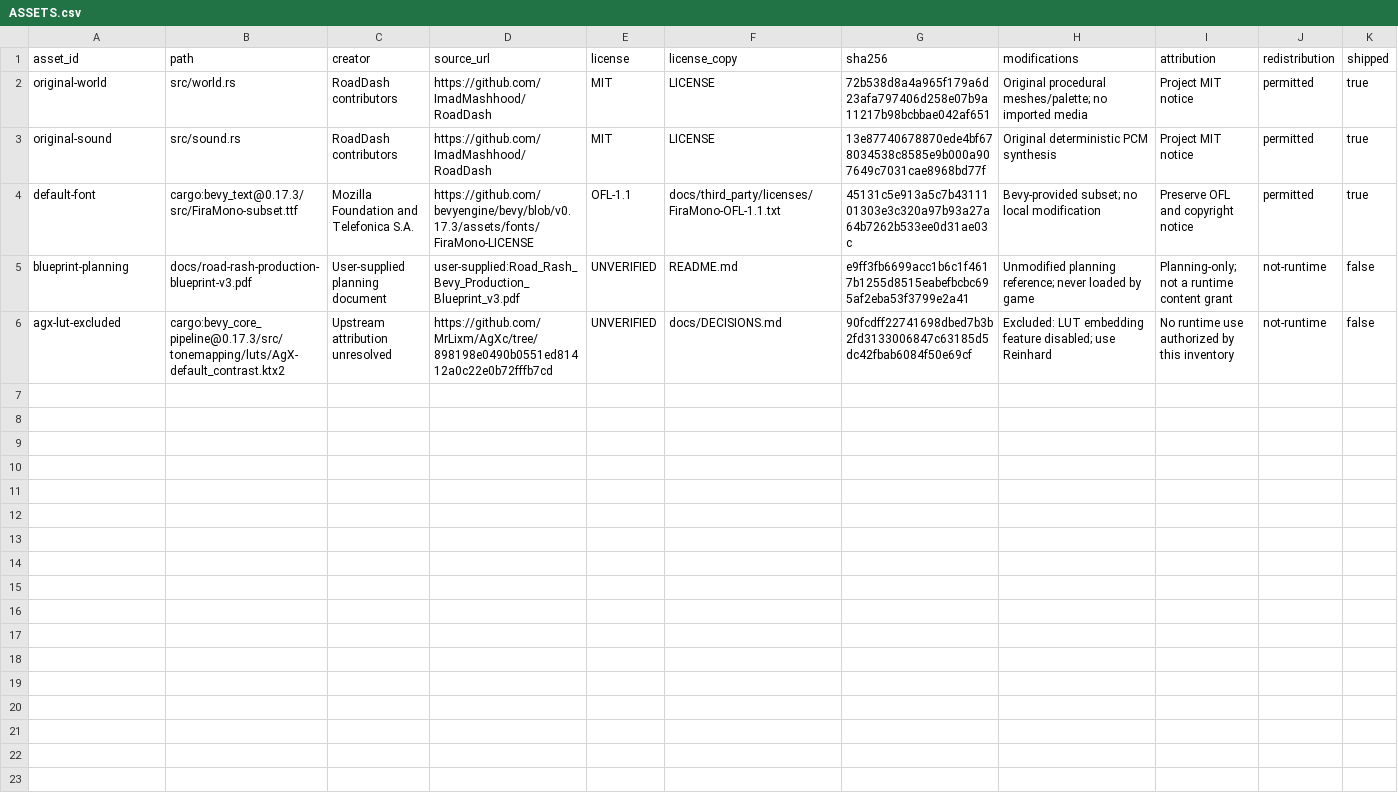
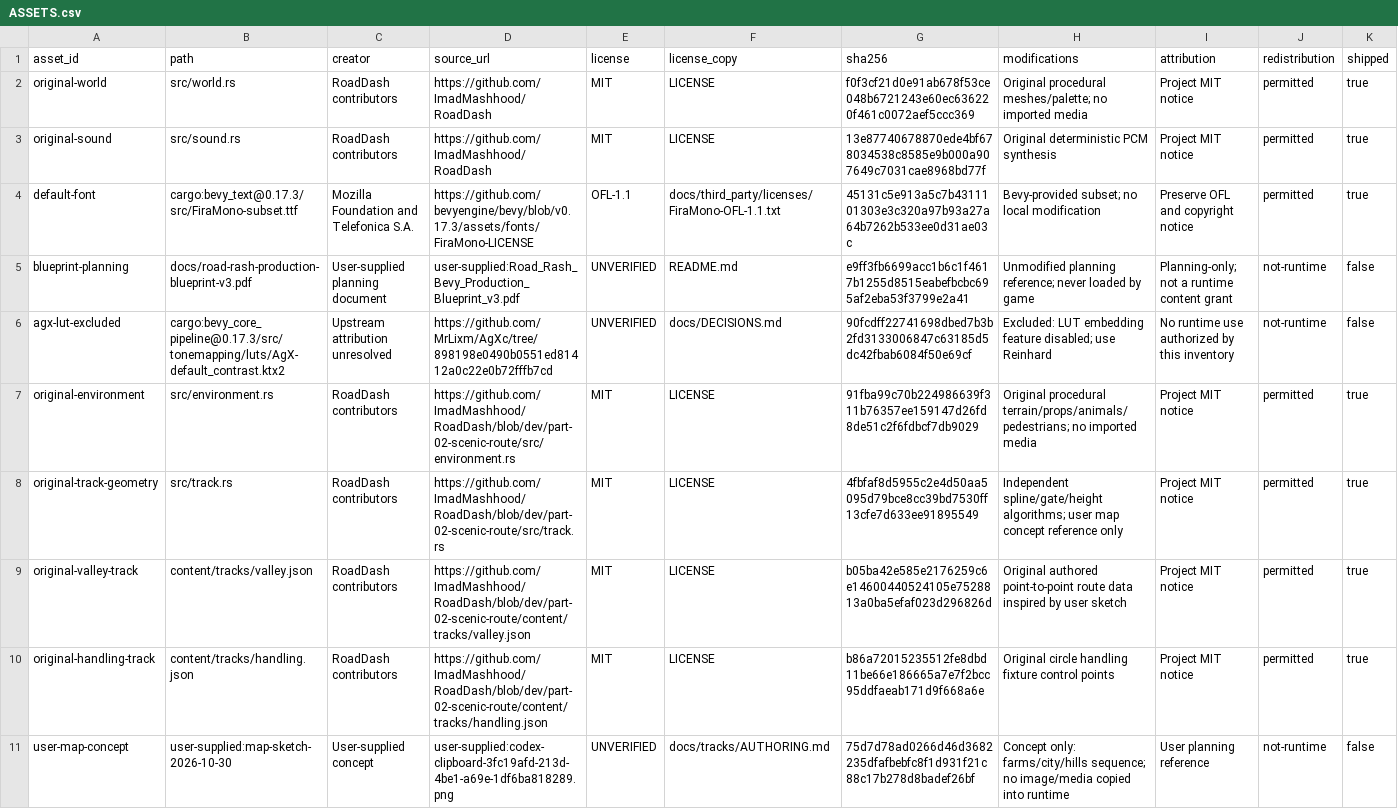
Before and after one commit to ImadMashhood/RoadDash, a CSV file: docs/third_party/ASSETS.csv, drawn as a sheet.

Commit message:
feat: build point-to-point Valley Run and refine crash handling
Add a validated 6.85 km farmland/city/hills route, spline authoring, real elevation/banking, separate road and terrain collision, ordered physical gates and endpoint/retry rules. Populate solid farm/cow hazards, city crossing traffic and sidewalk pedestrians, hills and guardrails; add headless track commands and F4 inspection.

Smooth boost slowdown, keep grass driveable without terrain-only damage, tighten authored steering, constrain ragdolls with anatomical hinges/passive resistance and make wrecks slide on slopes while retaining flat stopping friction. Preserve elevated remount height.

Verify 50 Rust tests, two Python tests, feature/debug/release builds, full-course non-teleport gate completion, 100 dynamic ragdoll drops, route support rays and native RTX 3080 farm/hill recovery/audio/inspector captures. Correct the observed Windows audit UTF-8 decoding failure. Keep optional branches and pacing acceptance explicitly open.

```diff
--- a/docs/third_party/ASSETS.csv
+++ b/docs/third_party/ASSETS.csv
@@ -1,3 +1,3 @@
 asset_id,path,creator,source_url,license,license_copy,sha256,modifications,attribution,redistribution,shipped
-original-world,src/world.rs,RoadDash contributors,https://github.com/ImadMashhood/RoadDash,MIT,LICENSE,72b538d8a4a965f179a6d23afa797406d258e07b9a11217b98bcbbae042af651,Original procedural meshes/palette; no imported media,Project MIT notice,permitted,true
+original-world,src/world.rs,RoadDash contributors,https://github.com/ImadMashhood/RoadDash,MIT,LICENSE,f0f3cf21d0e91ab678f53ce048b6721243e60ec636220f461c0072aef5ccc369,Original procedural meshes/palette; no imported media,Project MIT notice,permitted,true
 original-sound,src/sound.rs,RoadDash contributors,https://github.com/ImadMashhood/RoadDash,MIT,LICENSE,13e87740678870ede4bf678034538c8585e9b000a907649c7031cae8968bd77f,Original deterministic PCM synthesis,Project MIT notice,permitted,true
@@ -6 +6,6 @@ blueprint-planning,docs/road-rash-production-blueprint-v3.pdf,User-supplied plan
 agx-lut-excluded,cargo:bevy_core_pipeline@0.17.3/src/tonemapping/luts/AgX-default_contrast.ktx2,Upstream attribution unresolved,https://github.com/MrLixm/AgXc/tree/898198e0490b0551ed81412a0c22e0b72fffb7cd,UNVERIFIED,docs/DECISIONS.md,90fcdff22741698dbed7b3b2fd3133006847c63185d5dc42fbab6084f50e69cf,Excluded: LUT embedding feature disabled; use Reinhard,No runtime use authorized by this inventory,not-runtime,false
+original-environment,src/environment.rs,RoadDash contributors,https://github.com/ImadMashhood/RoadDash/blob/dev/part-02-scenic-route/src/environment.rs,MIT,LICENSE,91fba99c70b224986639f311b76357ee159147d26fd8de51c2f6fdbcf7db9029,Original procedural terrain/props/animals/pedestrians; no imported media,Project MIT notice,permitted,true
+original-track-geometry,src/track.rs,RoadDash contributors,https://github.com/ImadMashhood/RoadDash/blob/dev/part-02-scenic-route/src/track.rs,MIT,LICENSE,4fbfaf8d5955c2e4d50aa5095d79bce8cc39bd7530ff13cfe7d633ee91895549,Independent spline/gate/height algorithms; user map concept reference only,Project MIT notice,permitted,true
+original-valley-track,content/tracks/valley.json,RoadDash contributors,https://github.com/ImadMashhood/RoadDash/blob/dev/part-02-scenic-route/content/tracks/valley.json,MIT,LICENSE,b05ba42e585e2176259c6e14600440524105e7528813a0ba5efaf023d296826d,Original authored point-to-point route data inspired by user sketch,Project MIT notice,permitted,true
+original-handling-track,content/tracks/handling.json,RoadDash contributors,https://github.com/ImadMashhood/RoadDash/blob/dev/part-02-scenic-route/content/tracks/handling.json,MIT,LICENSE,b86a72015235512fe8dbd11be66e186665a7e7f2bcc95ddfaeab171d9f668a6e,Original circle handling fixture control points,Project MIT notice,permitted,true
+user-map-concept,user-supplied:map-sketch-2026-10-30,User-supplied concept,user-supplied:codex-clipboard-3fc19afd-213d-4be1-a69e-1df6ba818289.png,UNVERIFIED,docs/tracks/AUTHORING.md,75d7d78ad0266d46d3682235dfafbebfc8f1d931f21c88c17b278d8badef26bf,Concept only: farms/city/hills sequence; no image/media copied into runtime,User planning reference,not-runtime,false
```
Also changed, not shown: 44 other files.
